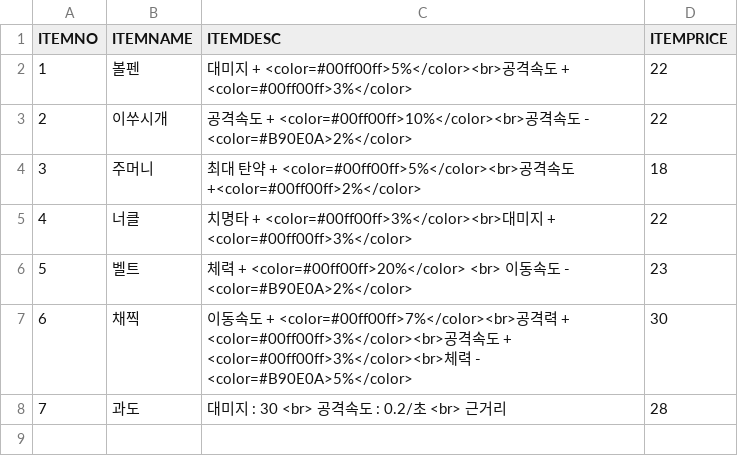
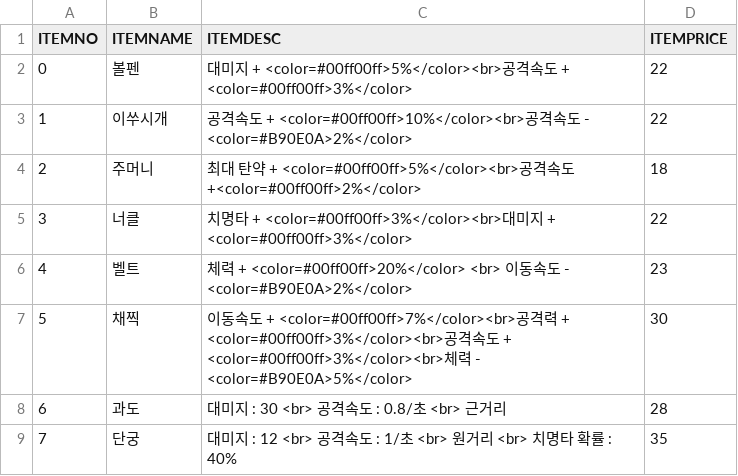
Before and after one commit to iolpplpojl/VamSirv, a CSV file: Sirv/Assets/Resources/Items.csv, drawn as a sheet; the diff names each change by its address in the sheet, - before the commit and + after, or states it on an @@ line.

```diff
--- a/Sirv/Assets/Resources/Items.csv
+++ b/Sirv/Assets/Resources/Items.csv
@@ column A (ITEMNO) renumbered between rows 2 and 8 @@
-C8 (ITEMDESC): 대미지 : 30 <br> 공격속도 : 0.2/초 <br> 근거리
+C8 (ITEMDESC): 대미지 : 30 <br> 공격속도 : 0.8/초 <br> 근거리
+row 9: 7 | 단궁 | 대미지 : 12 <br> 공격속도 : 1/초 <br> 원거리 <br> 치명타 확률 : 40% | 35
```
Also changed, not shown: 49 other files.
